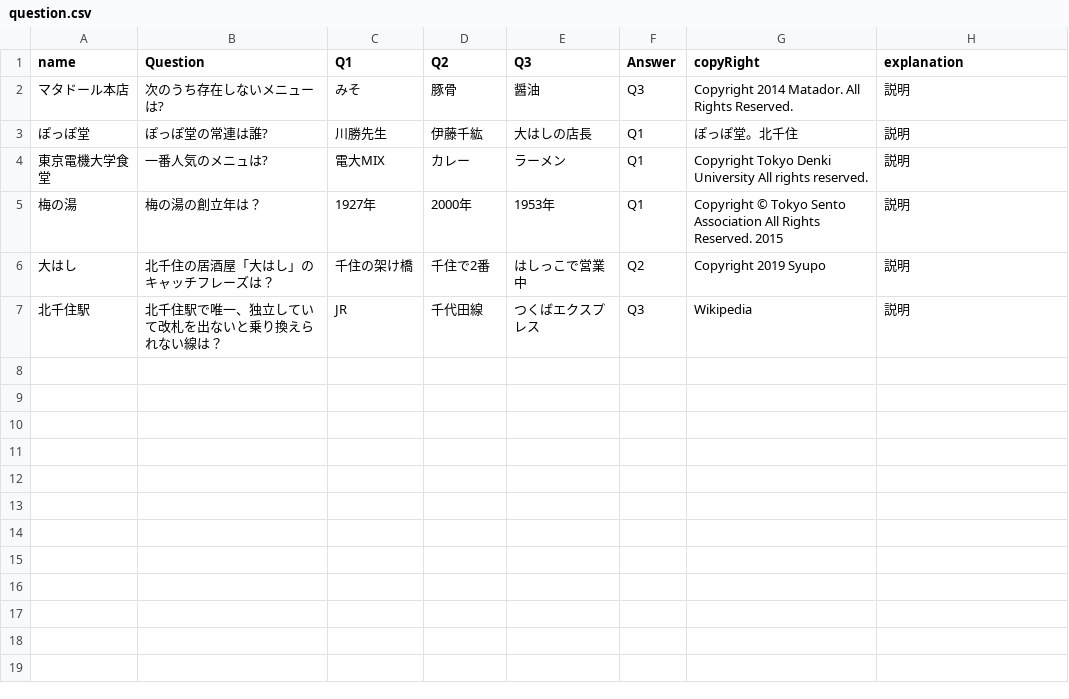
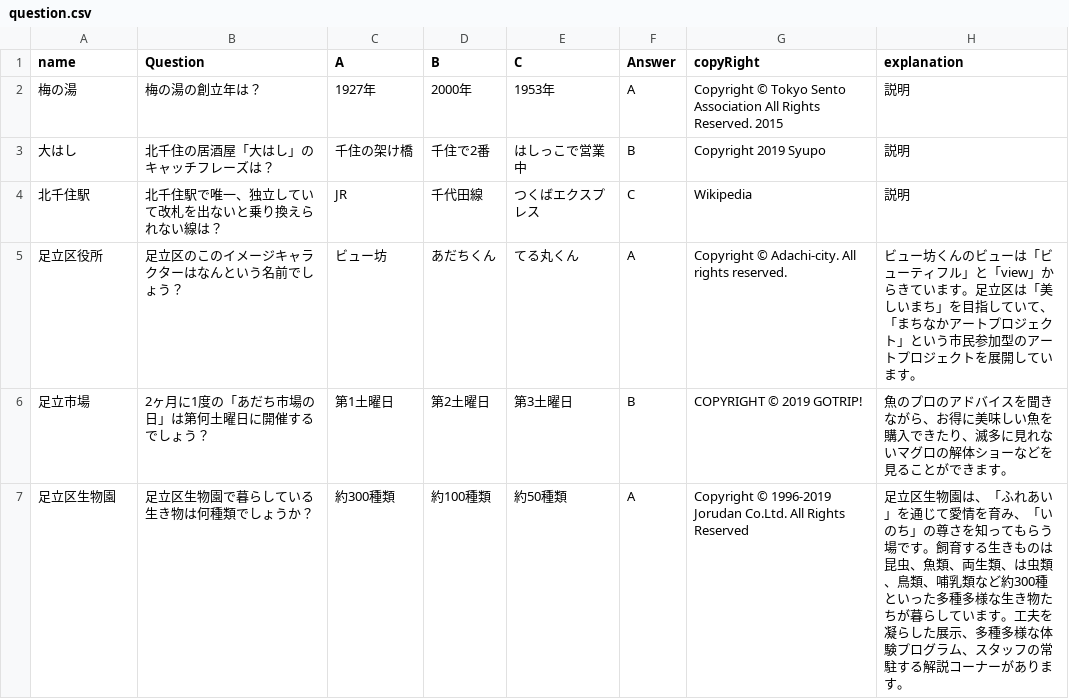
Before and after one commit to jphacks/TK_1912, a CSV file: Myapp/lib/map/question.csv, drawn as a sheet.

```diff
--- a/Myapp/lib/map/question.csv
+++ b/Myapp/lib/map/question.csv
@@ -1,7 +1,7 @@
-name,Question,Q1,Q2,Q3,Answer,copyRight,explanation
-マタドール本店,次のうち存在しないメニューは?,みそ,豚骨,醤油,Q3,Copyright 2014 Matador. All Rights Reserved.,説明
-ぽっぽ堂,ぽっぽ堂の常連は誰?,川勝先生,伊藤千紘,大はしの店長,Q1,ぽっぽ堂。北千住,説明
-東京電機大学食堂,一番人気のメニュは?,電大MIX,カレー,ラーメン,Q1,Copyright Tokyo Denki University All rights reserved.,説明
-梅の湯,梅の湯の創立年は？,1927年,2000年,1953年,Q1,Copyright © Tokyo Sento Association All Rights Reserved. 2015,説明
-大はし,北千住の居酒屋「大はし」のキャッチフレーズは？,千住の架け橋,千住で2番,はしっこで営業中,Q2,Copyright 2019 Syupo,説明
-北千住駅,北千住駅で唯一、独立していて改札を出ないと乗り換えられない線は？,JR,千代田線,つくばエクスプレス,Q3,Wikipedia,説明
+name,Question,A,B,C,Answer,copyRight,explanation
+梅の湯,梅の湯の創立年は？,1927年,2000年,1953年,A,Copyright © Tokyo Sento Association All Rights Reserved. 2015,説明
+大はし,北千住の居酒屋「大はし」のキャッチフレーズは？,千住の架け橋,千住で2番,はしっこで営業中,B,Copyright 2019 Syupo,説明
+北千住駅,北千住駅で唯一、独立していて改札を出ないと乗り換えられない線は？,JR,千代田線,つくばエクスプレス,C,Wikipedia,説明
+足立区役所,足立区のこのイメージキャラクターはなんという名前でしょう？,ビュー坊,あだちくん,てる丸くん,A,Copyright © Adachi-city. All rights reserved.,ビュー坊くんのビューは「ビューティフル」と「view」からきています。足立区は「美しいまち」を目指していて、「まちなかアートプロジェクト」という市民参加型のアートプロジェクトを展開しています。
+足立市場,2ヶ月に1度の「あだち市場の日」は第何土曜日に開催するでしょう？,第1土曜日,第2土曜日,第3土曜日,B,COPYRIGHT © 2019 GOTRIP!,魚のプロのアドバイスを聞きながら、お得に美味しい魚を購入できたり、滅多に見れないマグロの解体ショーなどを見ることができます。
+足立区生物園,足立区生物園で暮らしている生き物は何種類でしょうか？,約300種類,約100種類,約50種類,A,Copyright © 1996-2019 Jorudan Co.Ltd. All Rights Reserved,足立区生物園は、「ふれあい」を通じて愛情を育み、「いのち」の尊さを知ってもらう場です。飼育する生きものは昆虫、魚類、両生類、は虫類、鳥類、哺乳類など約300種といった多種多様な生き物たちが暮らしています。工夫を凝らした展示、多種多様な体験プログラム、スタッフの常駐する解説コーナーがあります。
```
Also changed, not shown: Myapp/lib/map/questMaps.csv, 7 other files.
